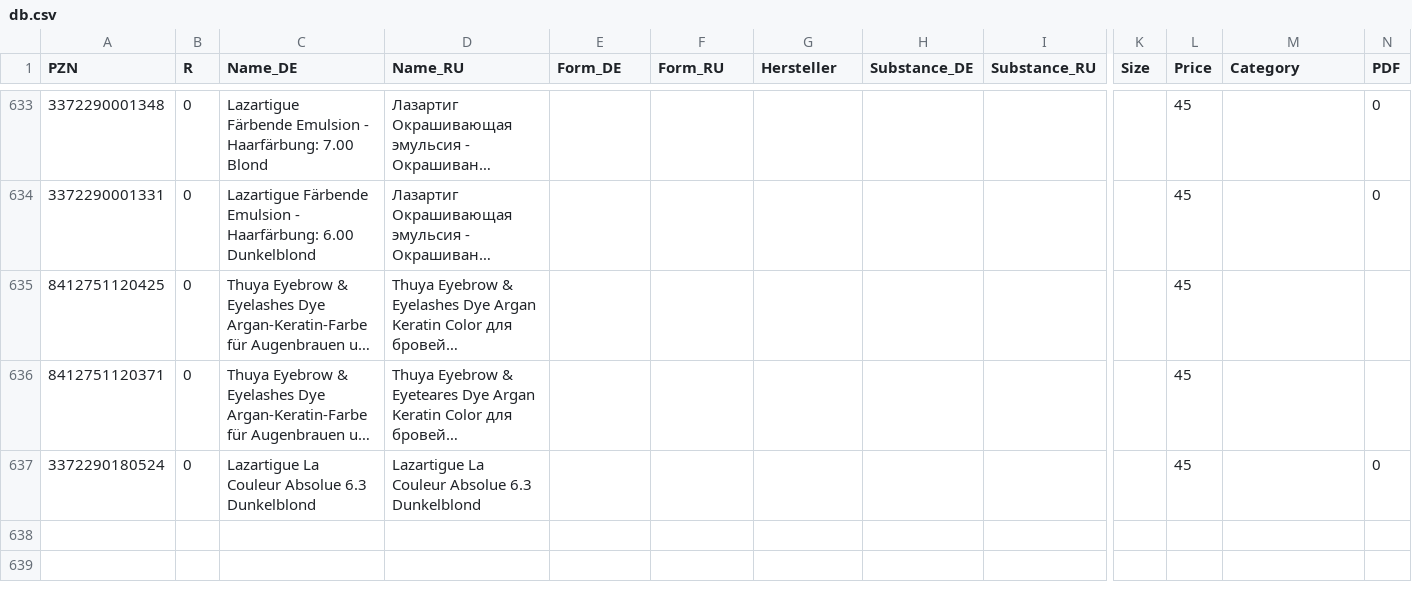
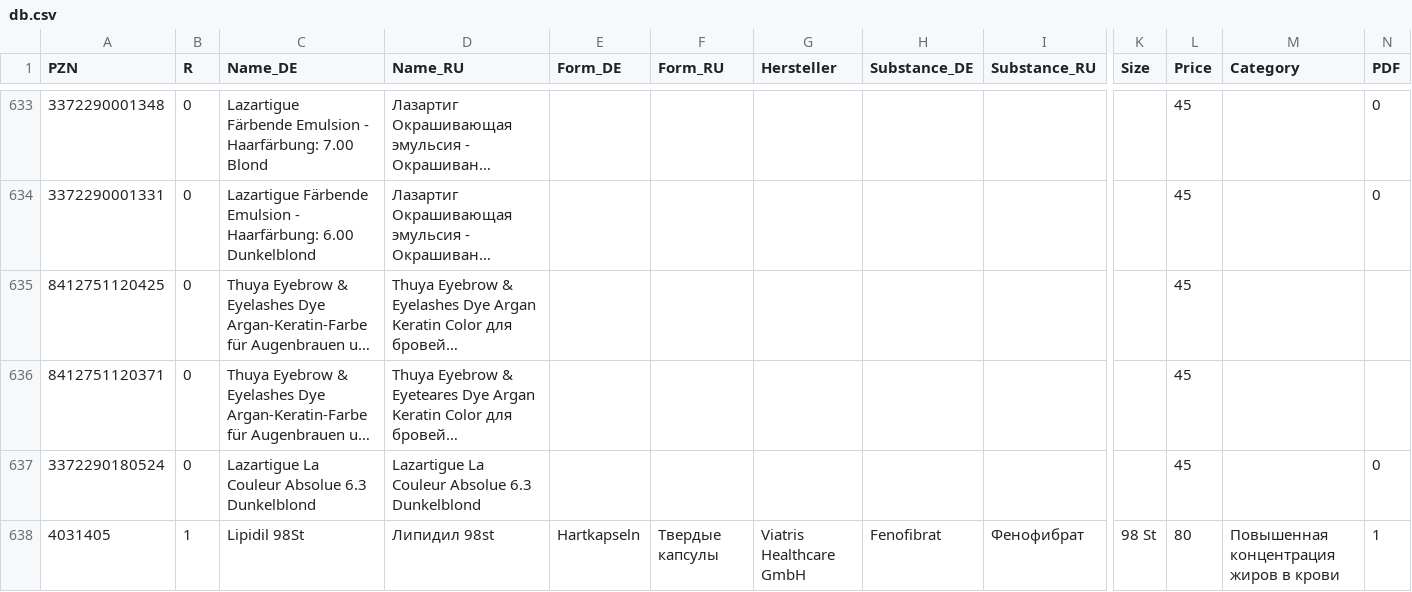
Before and after one commit to gxxmwolf-wq/catalog, a CSV file: db.csv, drawn as a sheet; only a part is shown, gaps mark what is left out; long unchanged cells end in …; rows hold the shown columns only; the diff names each change by its address in the sheet, - before the commit and + after, or states it on an @@ line.

Commit message:
Обновление базы PZN (Диск + GitHub) 🚀

```diff
--- a/db.csv
+++ b/db.csv
+row 638: 4031405 | 1 | Lipidil 98St | Липидил 98st | Hartkapseln | Твердые капсулы | Viatris Healthcare GmbH | Fenofibrat | Фенофибрат | 98 St | 80 | Повышенная концентрация жиров в крови | 1
```
